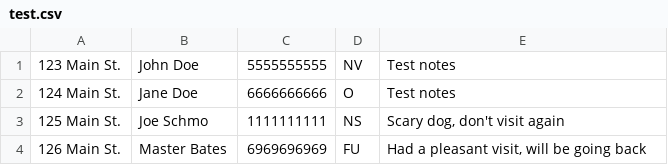
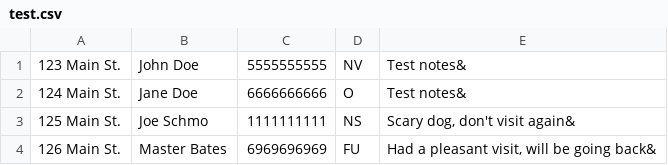
Before and after one commit to nathan-bardwell/TechElevator-FinalCapstone, a CSV file: test.csv, drawn as a sheet.

```diff
--- a/test.csv
+++ b/test.csv
@@ -1,4 +1,4 @@
-123 Main St.|John Doe|5555555555|NV|Test notes
-124 Main St.|Jane Doe|6666666666|O|Test notes
-125 Main St.|Joe Schmo|1111111111|NS|Scary dog, don't visit again
-126 Main St.|Master Bates|6969696969|FU|Had a pleasant visit, will be going back
+123 Main St.|John Doe|5555555555|NV|Test notes&
+124 Main St.|Jane Doe|6666666666|O|Test notes&
+125 Main St.|Joe Schmo|1111111111|NS|Scary dog, don't visit again&
+126 Main St.|Master Bates|6969696969|FU|Had a pleasant visit, will be going back&
```
Also changed, not shown: 2 other files.
